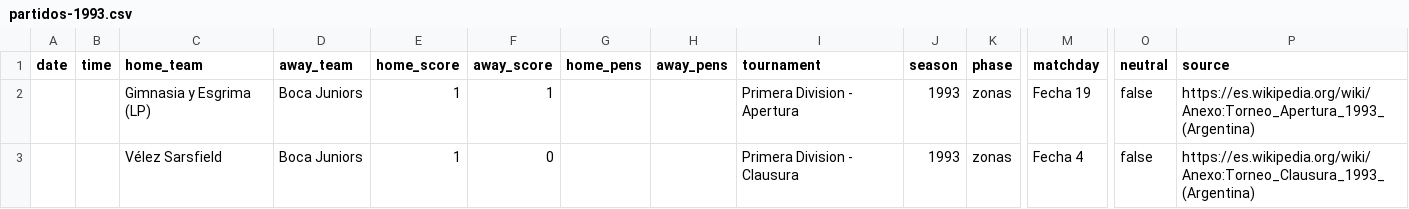
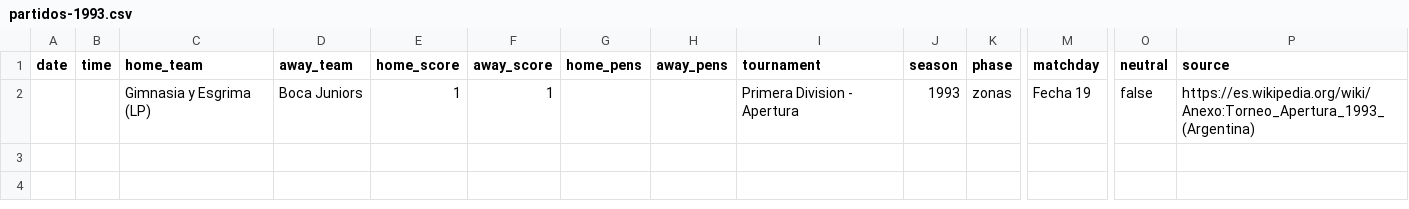
Before and after one commit to rhinoah/futbol-argentino-data, a CSV file: data/sin-fecha/partidos-1993.csv, drawn as a sheet; only a part is shown, gaps mark what is left out; rows hold the shown columns only; the diff names each change by its address in the sheet, - before the commit and + after, or states it on an @@ line.

```diff
--- a/data/sin-fecha/partidos-1993.csv
+++ b/data/sin-fecha/partidos-1993.csv
-row 3:  |  | Vélez Sarsfield | Boca Juniors | 1 | 0 |  |  | Primera Division - Clausura | 1993 | zonas | Fecha 4 | false | https://es.wikipedia.org/wiki/Anexo:Torneo_Clausura_1993_(Argentina)
```
Also changed, not shown: data/partidos-1991.csv, data/partidos-1993.csv, 7 other files.
